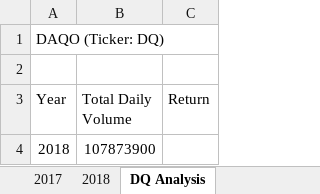
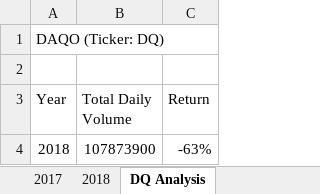
Before and after one commit to JBro-Birds/stock-analysis, an Excel workbook: green_stocks.xlsm, sheet DQ Analysis, drawn as a sheet; values as stored, in another font and other column widths than the file's, no borders; the diff names each change by its address in the sheet, - before the commit and + after, or states it on an @@ line.

Commit message:
Updated macro to compute ROI

```diff
--- a/green_stocks.xlsm (sheet DQ Analysis)
+++ b/green_stocks.xlsm (sheet DQ Analysis)
-C4 (Return): (empty)
+C4 (Return): -63%
```
